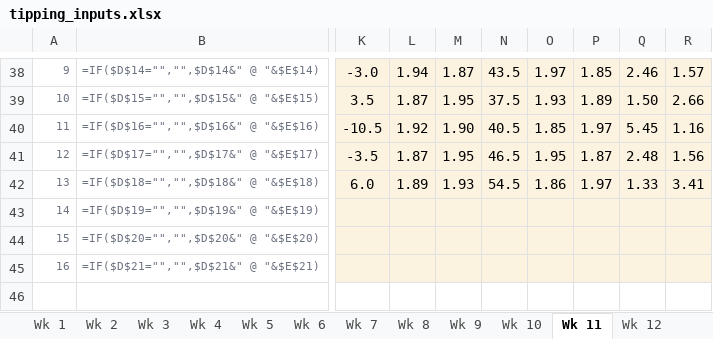
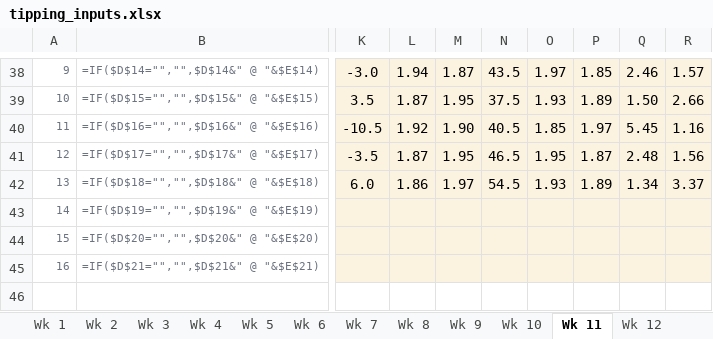
Before and after one commit to THOMASNOONAN155/tios-data, an Excel workbook: nfl-model/inputs/tipping_inputs.xlsx, sheet Wk 11, drawn as a sheet; only a part is shown, gaps mark what is left out; values as stored, in another font and other column widths than the file's, no borders; formulas without a stored value are shown as written; the diff names each change by its address in the sheet, - before the commit and + after, or states it on an @@ line.

```diff
--- a/nfl-model/inputs/tipping_inputs.xlsx (sheet Wk 11)
+++ b/nfl-model/inputs/tipping_inputs.xlsx (sheet Wk 11)
-L42: 1.89
+L42: 1.86
-M42: 1.93
+M42: 1.97
-O42: 1.86
+O42: 1.93
-P42: 1.97
+P42: 1.89
-Q42: 1.33
+Q42: 1.34
-R42: 3.41
+R42: 3.37
```
Also changed, not shown: nfl-model/output/NFL_Model_2026.xlsx.
